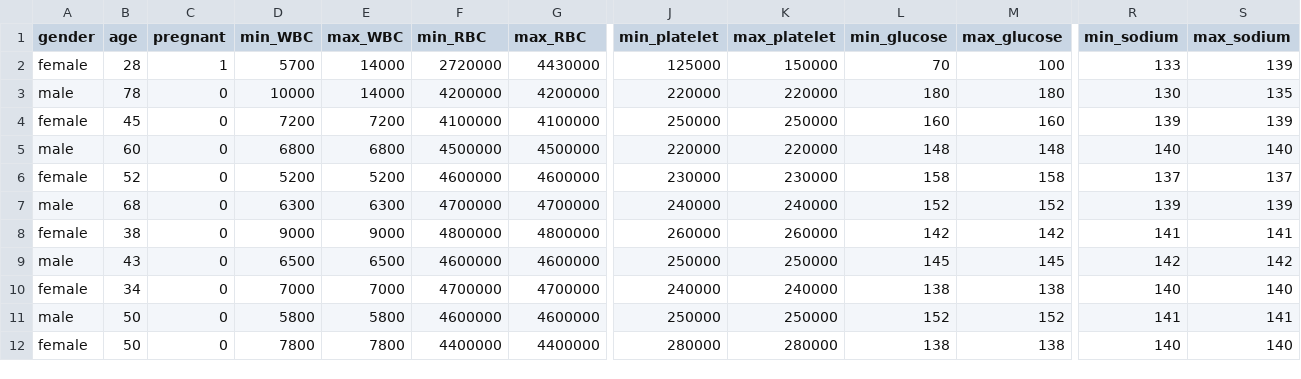
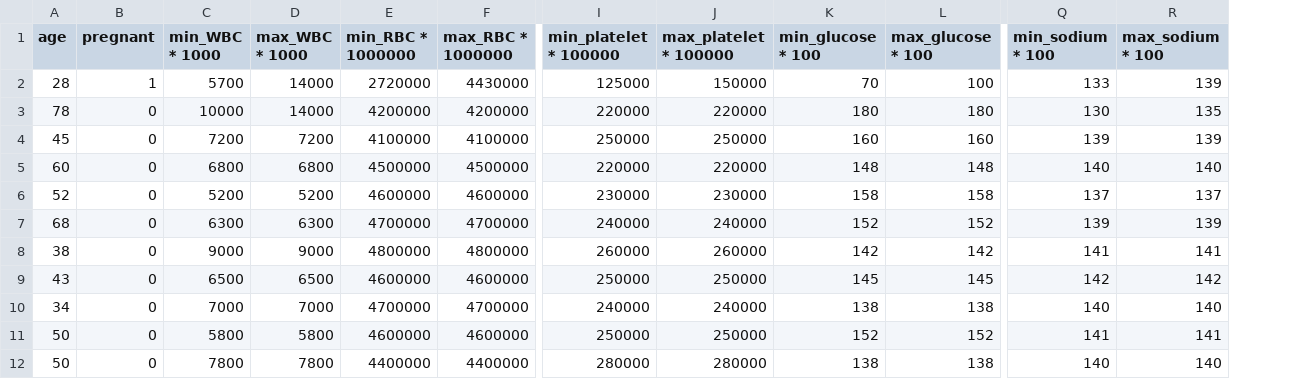
Before and after one commit to sentientrope78/Caseapp, a CSV file: diabetes.csv, drawn as a sheet; only a part is shown, gaps mark what is left out; removed rows and columns are numbered as before the commit, all else as after; the diff names each change by its address in the sheet, - before the commit and + after, or states it on an @@ line.

```diff
--- a/diabetes.csv
+++ b/diabetes.csv
-column A (gender), rows 2-12: female | male | female | male | female | male | female | male | female | male | female
-C1: min_WBC
+C1: min_WBC * 1000
-D1: max_WBC
+D1: max_WBC * 1000
-E1: min_RBC
+E1: min_RBC * 1000000
-F1: max_RBC
+F1: max_RBC * 1000000
-I1: min_platelet
+I1: min_platelet * 100000
-J1: max_platelet
+J1: max_platelet * 100000
-K1: min_glucose
+K1: min_glucose * 100
-L1: max_glucose
+L1: max_glucose * 100
-Q1: min_sodium
+Q1: min_sodium * 100
-R1: max_sodium
+R1: max_sodium * 100
```
Also changed, not shown: 3 other files.
